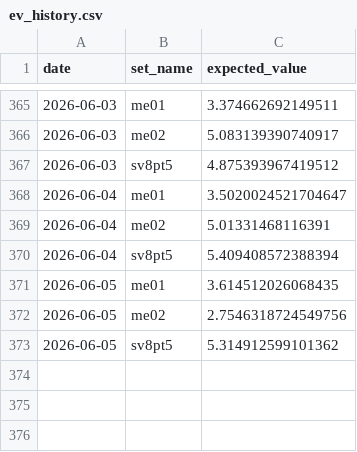
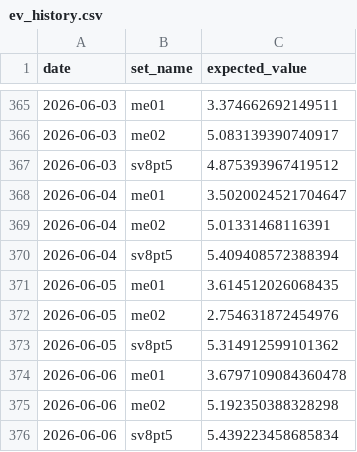
Before and after one commit to matthewisaiahchua-wq/pokemontcgtracker1-1, a CSV file: ev_history.csv, drawn as a sheet; only a part is shown, gaps mark what is left out.

Commit message:
Auto-update EV: Sat Jun  6 10:14:02 UTC 2026

```diff
--- a/ev_history.csv
+++ b/ev_history.csv
@@ -371,3 +371,6 @@ date,set_name,expected_value
 2026-06-05,me01,3.614512026068435
-2026-06-05,me02,2.7546318724549756
+2026-06-05,me02,2.754631872454976
 2026-06-05,sv8pt5,5.314912599101362
+2026-06-06,me01,3.6797109084360478
+2026-06-06,me02,5.192350388328298
+2026-06-06,sv8pt5,5.439223458685834
```
